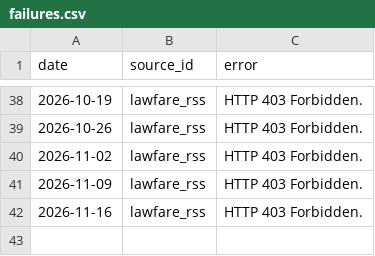
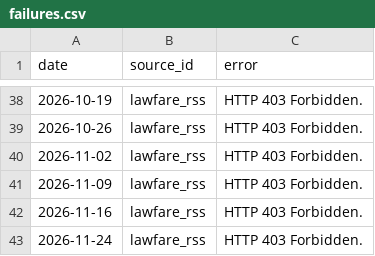
Before and after one commit to Surveillance-Watch/surveillance-watch, a CSV file: data/failures.csv, drawn as a sheet; only a part is shown, gaps mark what is left out; the diff names each change by its address in the sheet, - before the commit and + after, or states it on an @@ line.

```diff
--- a/data/failures.csv
+++ b/data/failures.csv
+row 43: 2026-11-24 | lawfare_rss | HTTP 403 Forbidden.
```
Also changed, not shown: data/seen.csv, 9 other files.
